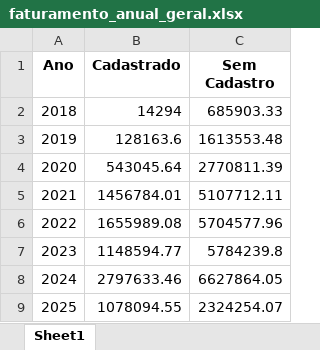
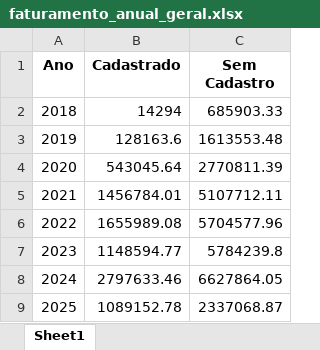
Before and after one commit to maloka-ai/poc-dashboard, an Excel workbook: dados/BIBI/Dados_BIBI_PF/faturamento_anual_geral.xlsx, sheet Sheet1, drawn as a sheet; values as stored, in another font and other column widths than the file's, no borders; the diff names each change by its address in the sheet, - before the commit and + after, or states it on an @@ line.

```diff
--- a/dados/BIBI/Dados_BIBI_PF/faturamento_anual_geral.xlsx (sheet Sheet1)
+++ b/dados/BIBI/Dados_BIBI_PF/faturamento_anual_geral.xlsx (sheet Sheet1)
-B9 (Cadastrado): 1078094.55
+B9 (Cadastrado): 1089152.78
-C9 (Sem Cadastro): 2324254.07
+C9 (Sem Cadastro): 2337068.87
```
Also changed, not shown: dados/BIBI/Dados_BIBI_PF/faturamento_anual.xlsx, dados/BIBI/Dados_BIBI_PF/faturamento_mensal.xlsx, 14 other files.
